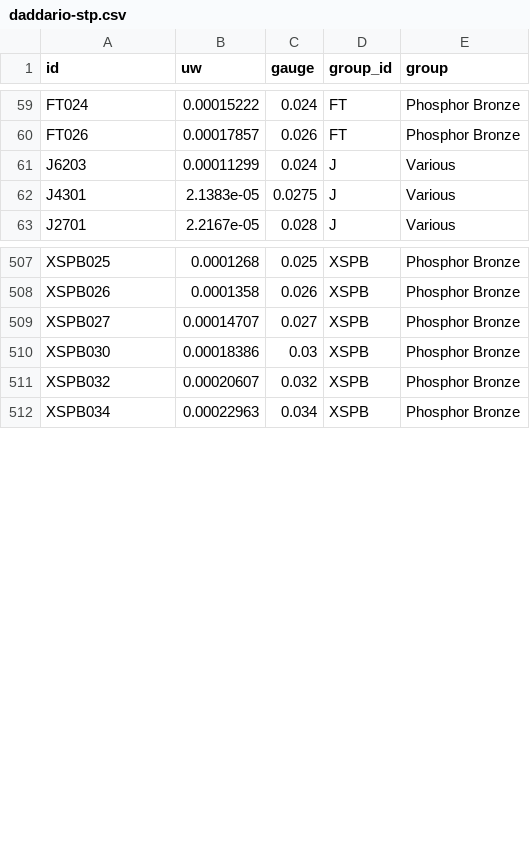
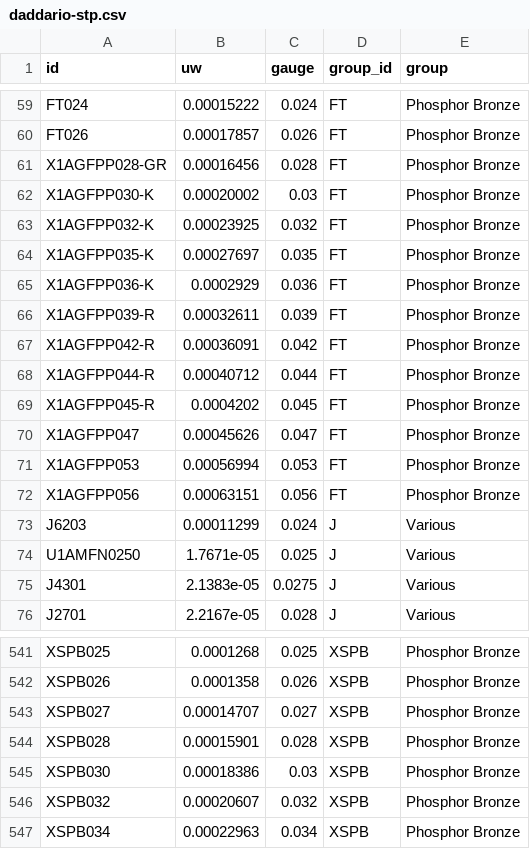
Before and after one commit to zmoon/stringcalc, a CSV file: stringcalc/data/daddario-stp.csv, drawn as a sheet; only a part is shown, gaps mark what is left out; the diff covers the shown part only; the diff names each change by its address in the sheet, - before the commit and + after, or states it on an @@ line.

```diff
--- a/stringcalc/data/daddario-stp.csv
+++ b/stringcalc/data/daddario-stp.csv
+row 61: X1AGFPP028-GR | 0.00016456 | 0.028 | FT | Phosphor Bronze
+row 62: X1AGFPP030-K | 0.00020002 | 0.03 | FT | Phosphor Bronze
+row 63: X1AGFPP032-K | 0.00023925 | 0.032 | FT | Phosphor Bronze
+row 64: X1AGFPP035-K | 0.00027697 | 0.035 | FT | Phosphor Bronze
+row 65: X1AGFPP036-K | 0.0002929 | 0.036 | FT | Phosphor Bronze
+row 66: X1AGFPP039-R | 0.00032611 | 0.039 | FT | Phosphor Bronze
+row 67: X1AGFPP042-R | 0.00036091 | 0.042 | FT | Phosphor Bronze
+row 68: X1AGFPP044-R | 0.00040712 | 0.044 | FT | Phosphor Bronze
+row 69: X1AGFPP045-R | 0.0004202 | 0.045 | FT | Phosphor Bronze
+row 70: X1AGFPP047 | 0.00045626 | 0.047 | FT | Phosphor Bronze
+row 71: X1AGFPP053 | 0.00056994 | 0.053 | FT | Phosphor Bronze
+row 72: X1AGFPP056 | 0.00063151 | 0.056 | FT | Phosphor Bronze
+row 74: U1AMFN0250 | 1.7671e-05 | 0.025 | J | Various
+row 544: XSPB028 | 0.00015901 | 0.028 | XSPB | Phosphor Bronze
```
Also changed, not shown: 21 added rows elsewhere in this file, 1 other file.
